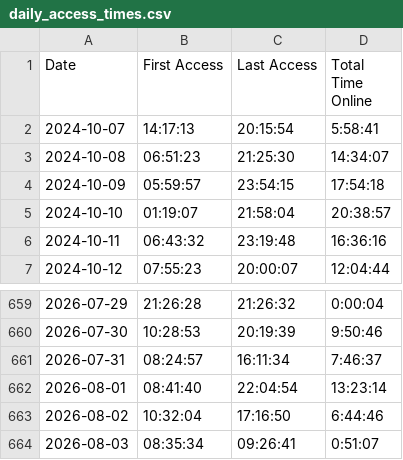
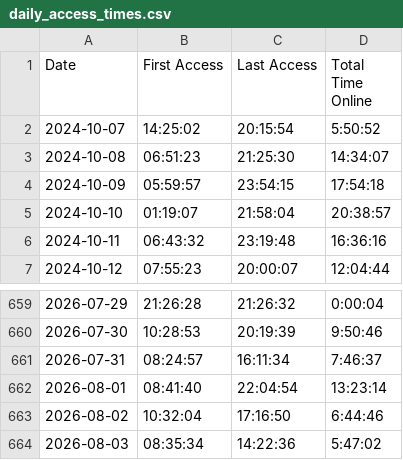
Before and after one commit to joereddington/export-history, a CSV file: daily_access_times.csv, drawn as a sheet; only a part is shown, gaps mark what is left out.

```diff
--- a/daily_access_times.csv
+++ b/daily_access_times.csv
@@ -1,3 +1,3 @@
 Date,First Access,Last Access,Total Time Online
-2024-10-07,14:17:13,20:15:54,5:58:41
+2024-10-07,14:25:02,20:15:54,5:50:52
 2024-10-08,06:51:23,21:25:30,14:34:07
@@ -663,2 +663,2 @@ Date,First Access,Last Access,Total Time Online
 2026-08-02,10:32:04,17:16:50,6:44:46
-2026-08-03,08:35:34,09:26:41,0:51:07
+2026-08-03,08:35:34,14:22:36,5:47:02
```
Also changed, not shown: 2 other files.
